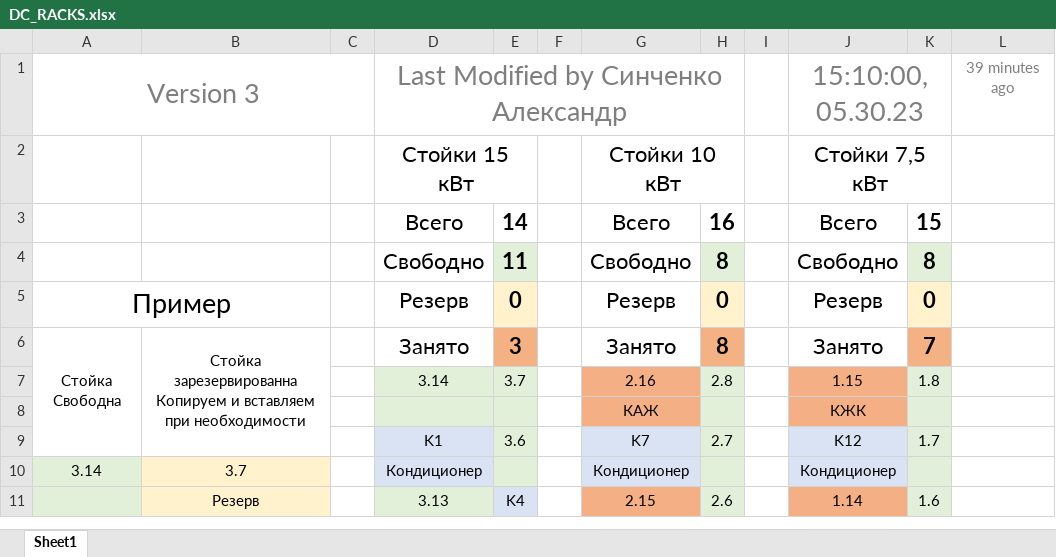
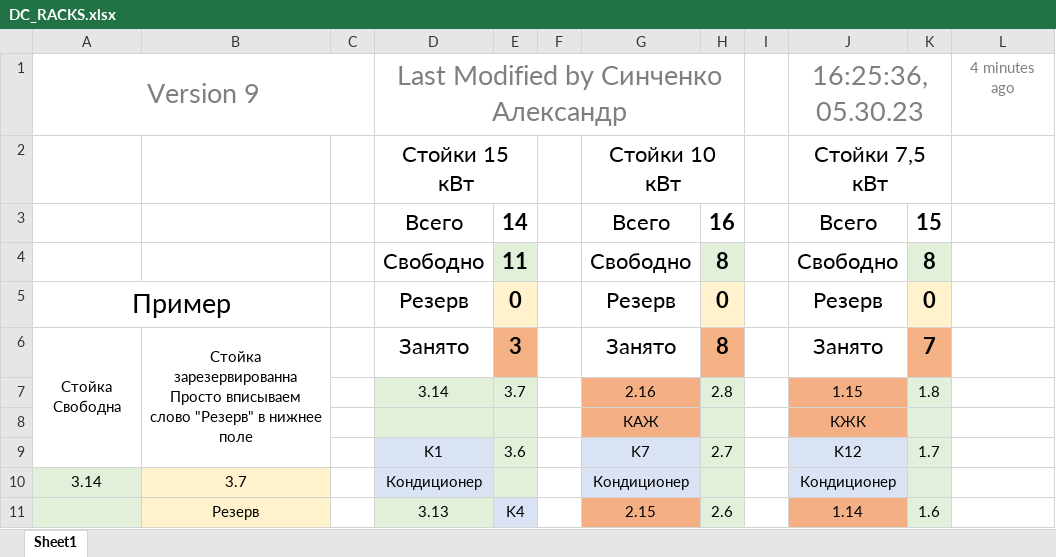
Before and after one commit to asinchenko/VmWare-Dashboard, an Excel workbook: backend/hardwareFile/DC_RACKS.xlsx, sheet Sheet1, drawn as a sheet; only a part is shown; values as stored, in another font and other column widths than the file's, no borders; ↵ is a line break in a cell; the diff names each change by its address in the sheet, - before the commit and + after, or states it on an @@ line.

```diff
--- a/backend/hardwareFile/DC_RACKS.xlsx (sheet Sheet1)
+++ b/backend/hardwareFile/DC_RACKS.xlsx (sheet Sheet1)
-A1: Version 3
+A1: Version 9
-J1: 15:10:00, 05.30.23
+J1: 16:25:36, 05.30.23
-L1: 39 minutes ago
+L1: 4 minutes ago
-B6: Стойка зарезервированна ↵ Копируем и вставляем при необходимости
+B6: Стойка зарезервированна ↵ Просто вписываем слово "Резерв" в нижнее поле
```
Also changed, not shown: 1 other file.
